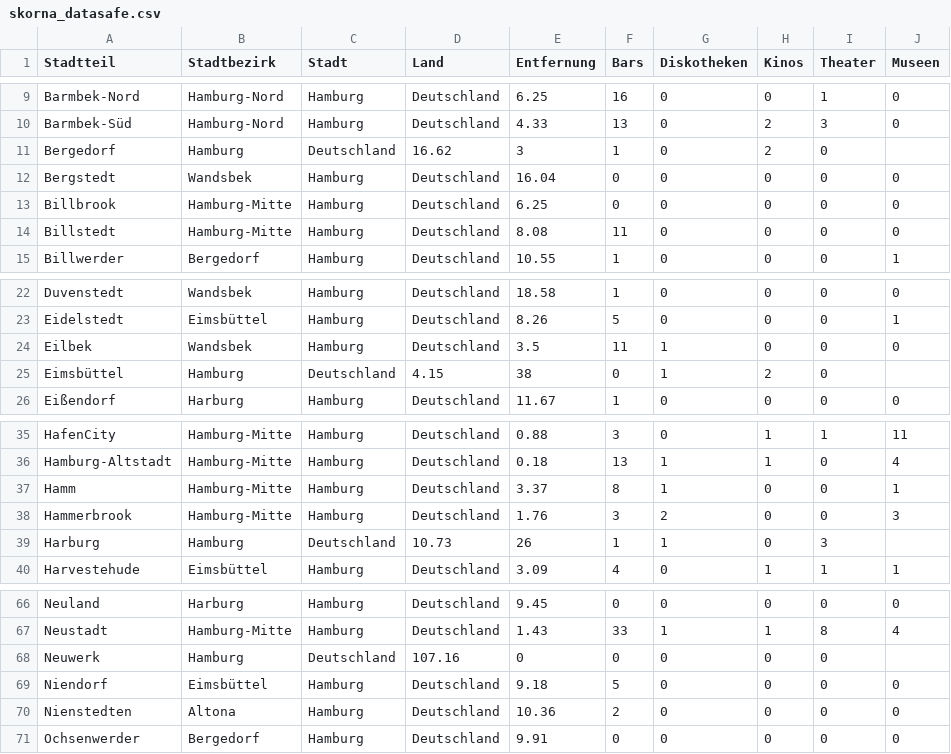
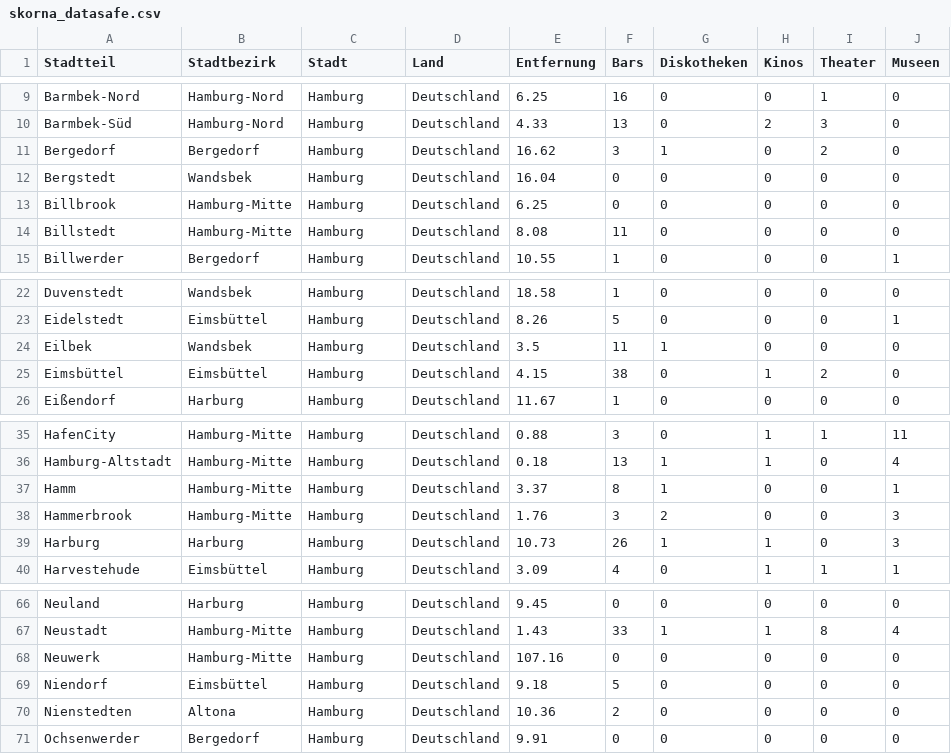
Before and after one commit to incognito17/GDV_Hamburg_2019, a CSV file: data/skorna_datasafe.csv, drawn as a sheet; only a part is shown, gaps mark what is left out.

```diff
--- a/data/skorna_datasafe.csv
+++ b/data/skorna_datasafe.csv
@@ -10,3 +10,3 @@ Barmbek-Nord,Hamburg-Nord,Hamburg,Deutschland,6.25,16,0,0,1,0
 Barmbek-Süd,Hamburg-Nord,Hamburg,Deutschland,4.33,13,0,2,3,0
-Bergedorf,Hamburg,Deutschland,16.62,3,1,0,2,0,
+Bergedorf,Bergedorf,Hamburg,Deutschland,16.62,3,1,0,2,0
 Bergstedt,Wandsbek,Hamburg,Deutschland,16.04,0,0,0,0,0
@@ -24,3 +24,3 @@ Eidelstedt,Eimsbüttel,Hamburg,Deutschland,8.26,5,0,0,0,1
 Eilbek,Wandsbek,Hamburg,Deutschland,3.5,11,1,0,0,0
-Eimsbüttel,Hamburg,Deutschland,4.15,38,0,1,2,0,
+Eimsbüttel,Eimsbüttel,Hamburg,Deutschland,4.15,38,0,1,2,0
 Eißendorf,Harburg,Hamburg,Deutschland,11.67,1,0,0,0,0
@@ -38,3 +38,3 @@ Hamm,Hamburg-Mitte,Hamburg,Deutschland,3.37,8,1,0,0,1
 Hammerbrook,Hamburg-Mitte,Hamburg,Deutschland,1.76,3,2,0,0,3
-Harburg,Hamburg,Deutschland,10.73,26,1,1,0,3,
+Harburg,Harburg,Hamburg,Deutschland,10.73,26,1,1,0,3
 Harvestehude,Eimsbüttel,Hamburg,Deutschland,3.09,4,0,1,1,1
@@ -67,3 +67,3 @@ Neuland,Harburg,Hamburg,Deutschland,9.45,0,0,0,0,0
 Neustadt,Hamburg-Mitte,Hamburg,Deutschland,1.43,33,1,1,8,4
-Neuwerk,Hamburg,Deutschland,107.16,0,0,0,0,0,
+Neuwerk,Hamburg-Mitte,Hamburg,Deutschland,107.16,0,0,0,0,0
 Niendorf,Eimsbüttel,Hamburg,Deutschland,9.18,5,0,0,0,0
```
Also changed, not shown: 24 other files.
